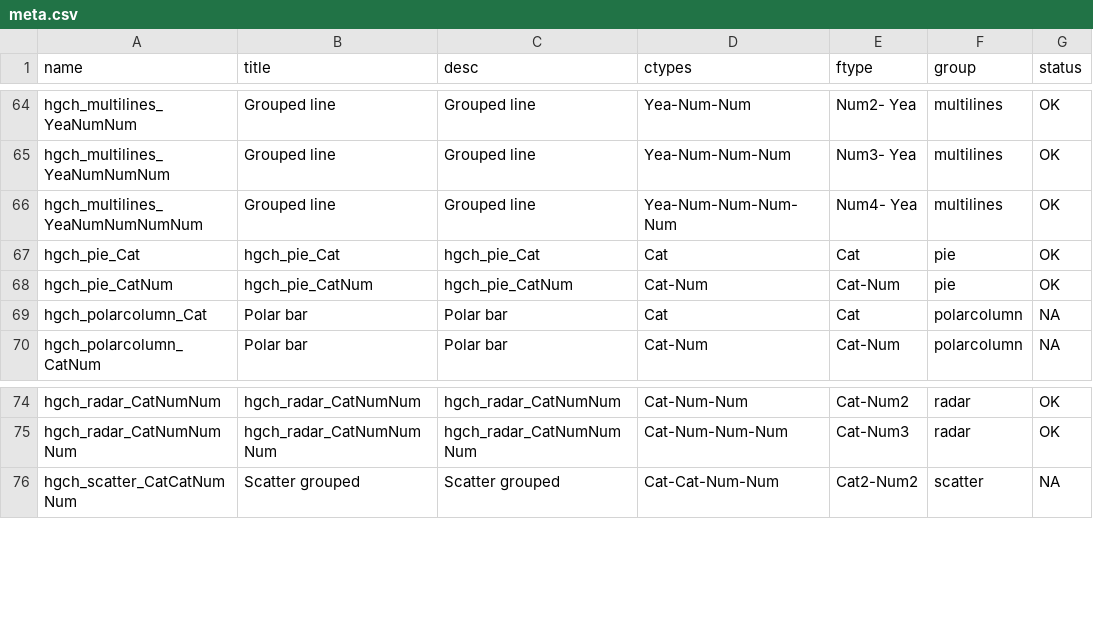
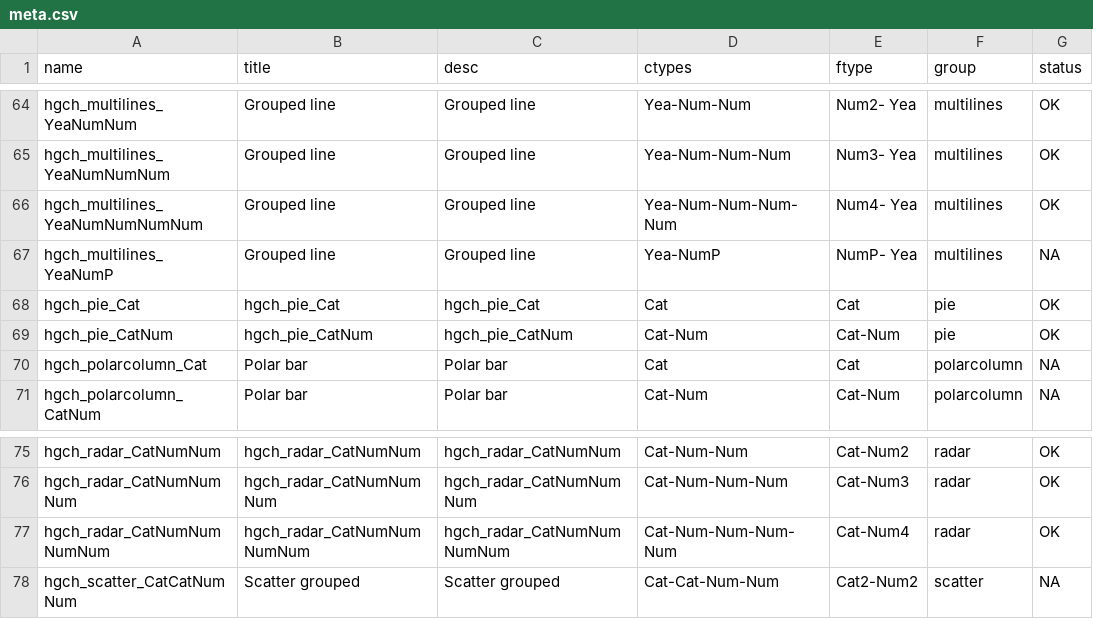
Before and after one commit to datasketch/hgchmagic, a CSV file: inst/meta.csv, drawn as a sheet; only a part is shown, gaps mark what is left out.

Commit message:
adding radar functions

```diff
--- a/inst/meta.csv
+++ b/inst/meta.csv
@@ -196,2 +196,5 @@ Grouped line
 ", Yea-Num-Num-Num-Num,Num4- Yea,multilines,OK
+hgch_multilines_YeaNumP,Grouped line,"
+Grouped line
+", Yea-NumP,NumP- Yea,multilines,NA
 hgch_pie_Cat,hgch_pie_Cat,"
@@ -223,2 +226,5 @@ hgch_radar_CatNumNumNum
 ",Cat-Num-Num-Num,Cat-Num3,radar,OK
+hgch_radar_CatNumNumNumNum,hgch_radar_CatNumNumNumNum,"
+hgch_radar_CatNumNumNumNum
+",Cat-Num-Num-Num-Num,Cat-Num4,radar,OK
 hgch_scatter_CatCatNumNum,Scatter grouped,"
```
Also changed, not shown: inst/meta-status.csv, 7 other files.
